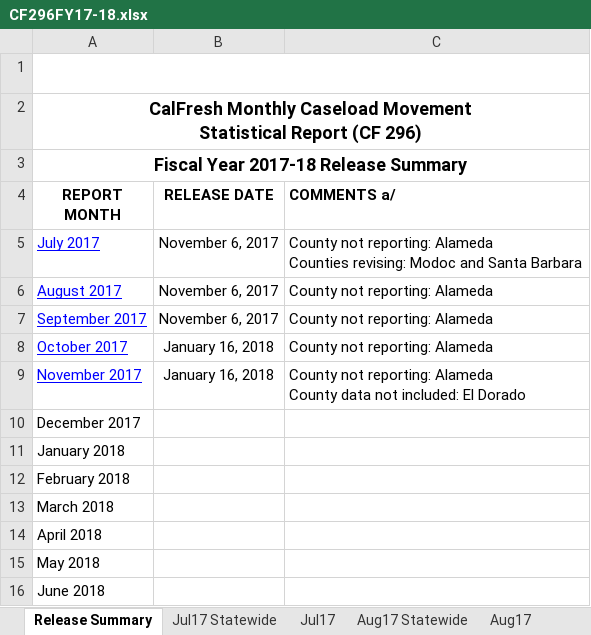
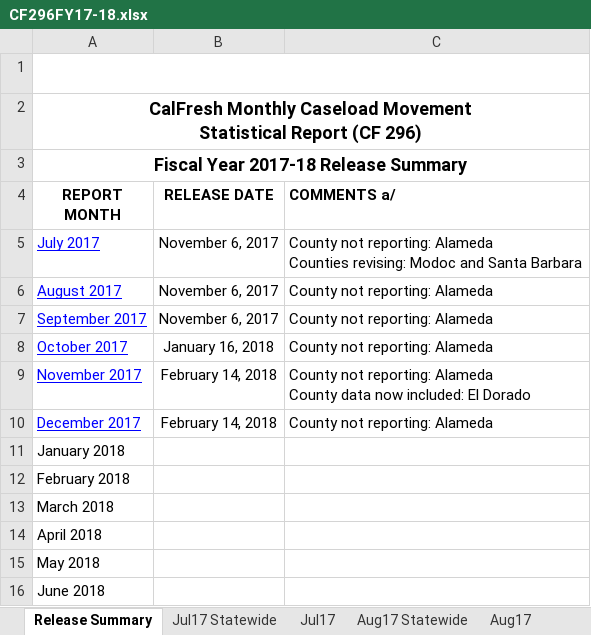
Before and after one commit to eday1632/calfresh, an Excel workbook: data/tbl_cf296/xlsx/CF296FY17-18.xlsx, sheet Release Summary, drawn as a sheet; values as stored, in another font and other column widths than the file's, no borders; conditional formats and table styles not drawn; the diff names each change by its address in the sheet, - before the commit and + after, or states it on an @@ line.

```diff
--- a/data/tbl_cf296/xlsx/CF296FY17-18.xlsx (sheet Release Summary)
+++ b/data/tbl_cf296/xlsx/CF296FY17-18.xlsx (sheet Release Summary)
-B9 (RELEASE DATE): January 16, 2018
+B9 (RELEASE DATE): February 14, 2018
-C9 (COMMENTS a/): …County data not included: El…
+C9 (COMMENTS a/): …County data now included: El…
@@ A10 underline: off → on, text colour: black → #0000FF @@
-B10 (RELEASE DATE): (empty)
+B10 (RELEASE DATE): February 14, 2018
-C10 (COMMENTS a/): (empty)
+C10 (COMMENTS a/): County not reporting: Alameda
```
Also changed, not shown: sheet Nov17, sheet Nov17 Statewide, other sheet tabs, formulas that keep their value, charts or pictures, 15 other files.
